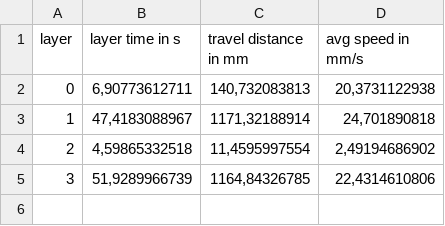
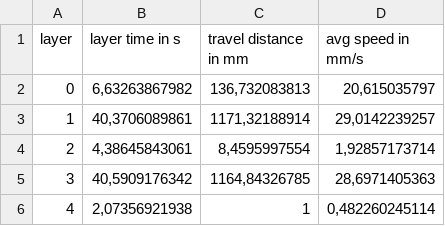
Before and after one commit to FAST-LB/pyGCodeDecode, a CSV file: example/validation/geom/layertime.csv, drawn as a sheet.

Commit message:
fixed pause placement and changed acc for geom val

```diff
--- a/example/validation/geom/layertime.csv
+++ b/example/validation/geom/layertime.csv
@@ -1,5 +1,6 @@
 layer; layer time in s; travel distance in mm; avg speed in mm/s
-0; 6,90773612711; 140,732083813; 20,3731122938
-1; 47,4183088967; 1171,32188914; 24,701890818
-2; 4,59865332518; 11,4595997554; 2,49194686902
-3; 51,9289966739; 1164,84326785; 22,4314610806
+0; 6,63263867982; 136,732083813; 20,615035797
+1; 40,3706089861; 1171,32188914; 29,0142239257
+2; 4,38645843061; 8,4595997554; 1,92857173714
+3; 40,5909176342; 1164,84326785; 28,6971405363
+4; 2,07356921938; 1; 0,482260245114
```
Also changed, not shown: 2 other files.
